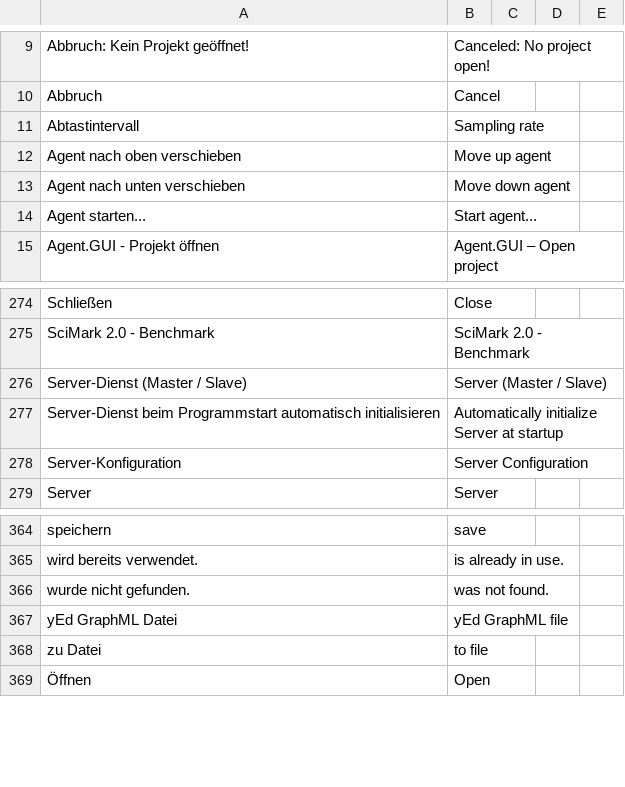
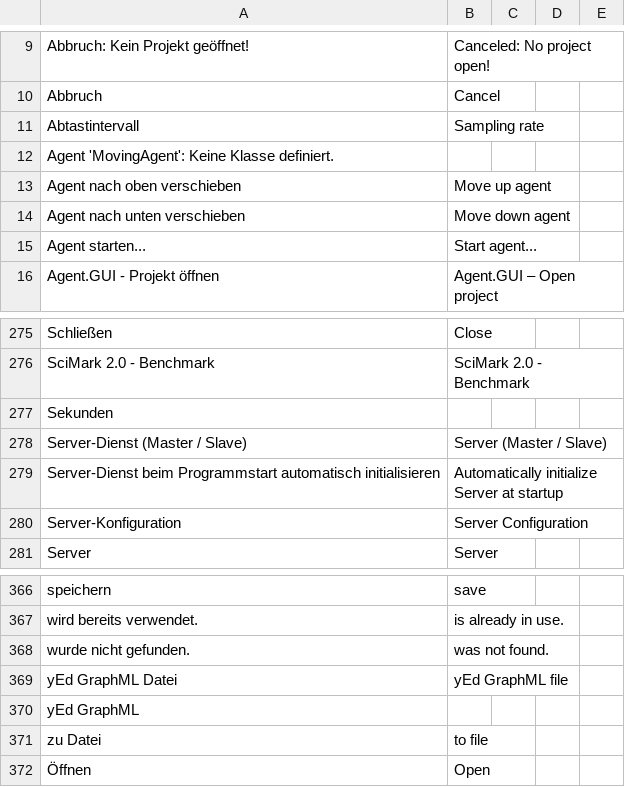
Before and after one commit to EnFlexIT/AgentWorkbench, a CSV file: properties/dictionary.csv, drawn as a sheet; only a part is shown, gaps mark what is left out; the diff names each change by its address in the sheet, - before the commit and + after, or states it on an @@ line.

Commit message:
- Wegfindungskomponente für 2D-EnvironmentService eingefügt - Debugging
git-svn-id: svn://project.agent-hygrid.net/agentgui/trunk/AgentGUI@655 014e83ad-c670-0410-b1a0-9290c87bb784

```diff
--- a/properties/dictionary.csv
+++ b/properties/dictionary.csv
+row 12: Agent 'MovingAgent': Keine Klasse definiert.
+row 277: Sekunden
+row 370: yEd GraphML
```
Also changed, not shown: 11 other files.
